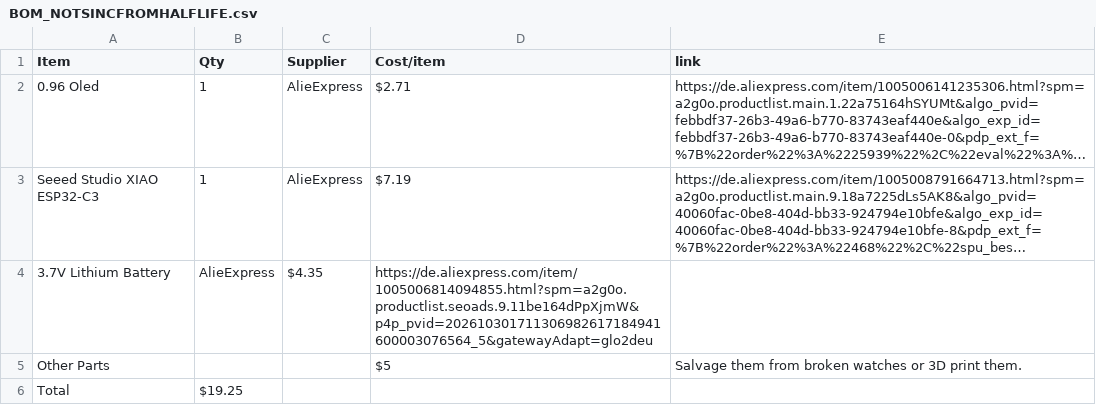
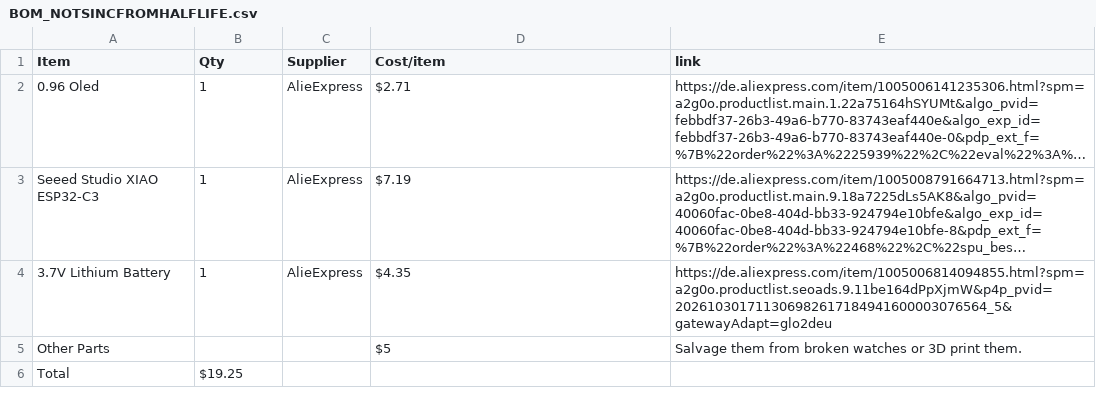
Before and after one commit to Gingembre3005/Gaming-Watch, a CSV file: BOM_NOTSINCFROMHALFLIFE.csv, drawn as a sheet; long unchanged cells end in …; the diff names each change by its address in the sheet, - before the commit and + after, or states it on an @@ line.

Commit message:
Fix quantity for 3.7V Lithium Battery entry

```diff
--- a/BOM_NOTSINCFROMHALFLIFE.csv
+++ b/BOM_NOTSINCFROMHALFLIFE.csv
-B4 (Qty): AlieExpress
+B4 (Qty): 1
-C4 (Supplier): $4.35
+C4 (Supplier): AlieExpress
-D4 (Cost/item): https://de.aliexpress.com/item/1005006814094855.html?spm=a2g0o.productlist.seoads.9.11be164dPpXjmW&p4p_pvid=202610301711306982617184941600003076564_5&gatewayAdapt=glo2deu
+D4 (Cost/item): $4.35
-E4 (link): (empty)
+E4 (link): https://de.aliexpress.com/item/1005006814094855.html?spm=a2g0o.productlist.seoads.9.11be164dPpXjmW&p4p_pvid=202610301711306982617184941600003076564_5&gatewayAdapt=glo2deu
```
